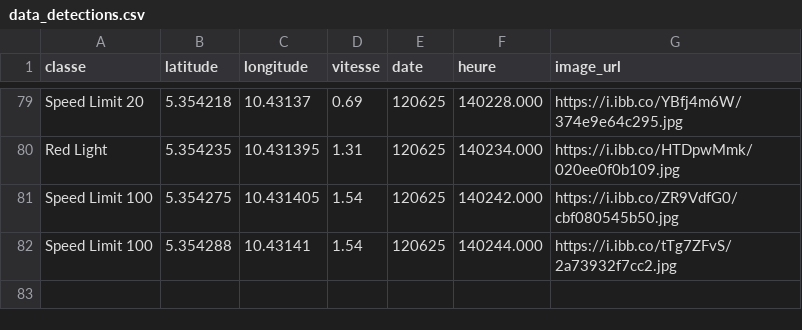
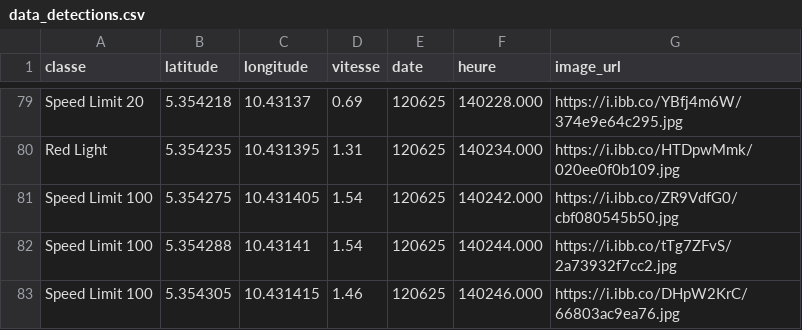
Before and after one commit to Aurel-switch/carte-gps, a CSV file: data_detections.csv, drawn as a sheet; only a part is shown, gaps mark what is left out.

Commit message:
🔄 Mise à jour automatique des détections

```diff
--- a/data_detections.csv
+++ b/data_detections.csv
@@ -82 +82,2 @@ Speed Limit 100,5.354275,10.431405,1.54,120625,140242.000,https://i.ibb.co/ZR9Vd
 Speed Limit 100,5.354288,10.43141,1.54,120625,140244.000,https://i.ibb.co/tTg7ZFvS/2a73932f7cc2.jpg
+Speed Limit 100,5.354305,10.431415,1.46,120625,140246.000,https://i.ibb.co/DHpW2KrC/66803ac9ea76.jpg
```
